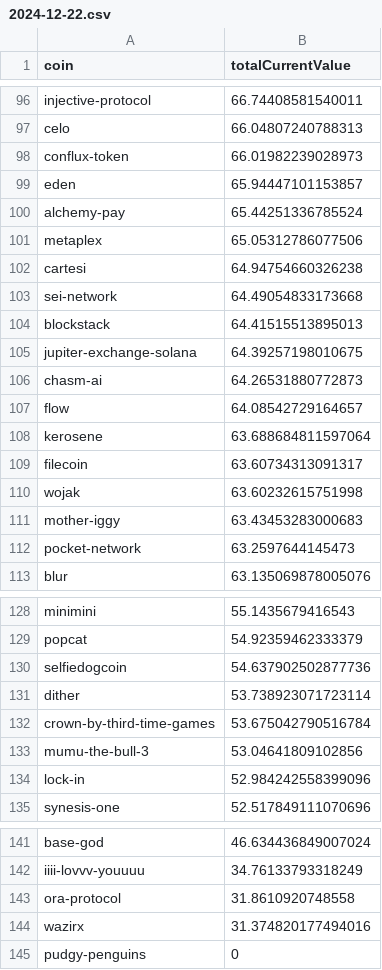
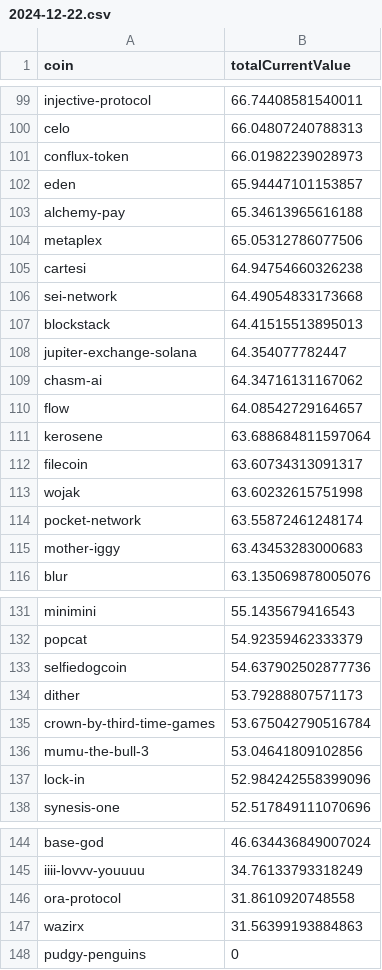
Before and after one commit to 0xmountaintop/coin-strength, a CSV file: results/2024/12/2024-12-22.csv, drawn as a sheet; only a part is shown, gaps mark what is left out; the diff covers the shown part only.

```diff
--- a/results/2024/12/2024-12-22.csv
+++ b/results/2024/12/2024-12-22.csv
@@ -99,3 +102,3 @@ conflux-token,66.01982239028973
 eden,65.94447101153857
-alchemy-pay,65.44251336785524
+alchemy-pay,65.34613965616188
 metaplex,65.05312786077506
@@ -104,4 +107,4 @@ sei-network,64.49054833173668
 blockstack,64.41515513895013
-jupiter-exchange-solana,64.39257198010675
-chasm-ai,64.26531880772873
+jupiter-exchange-solana,64.354077782447
+chasm-ai,64.34716131167062
 flow,64.08542729164657
@@ -110,4 +113,4 @@ filecoin,63.60734313091317
 wojak,63.60232615751998
+pocket-network,63.55872461248174
 mother-iggy,63.43453283000683
-pocket-network,63.2597644145473
 blur,63.135069878005076
@@ -130,3 +133,3 @@ popcat,54.92359462333379
 selfiedogcoin,54.637902502877736
-dither,53.738923071723114
+dither,53.79288807571173
 crown-by-third-time-games,53.675042790516784
@@ -143,3 +146,3 @@ iiii-lovvv-youuuu,34.76133793318249
 ora-protocol,31.8610920748558
-wazirx,31.374820177494016
+wazirx,31.56399193884863
 pudgy-penguins,0
```
Also changed, not shown: 5 added rows, 2 removed rows and 4 edited cells elsewhere in this file.
